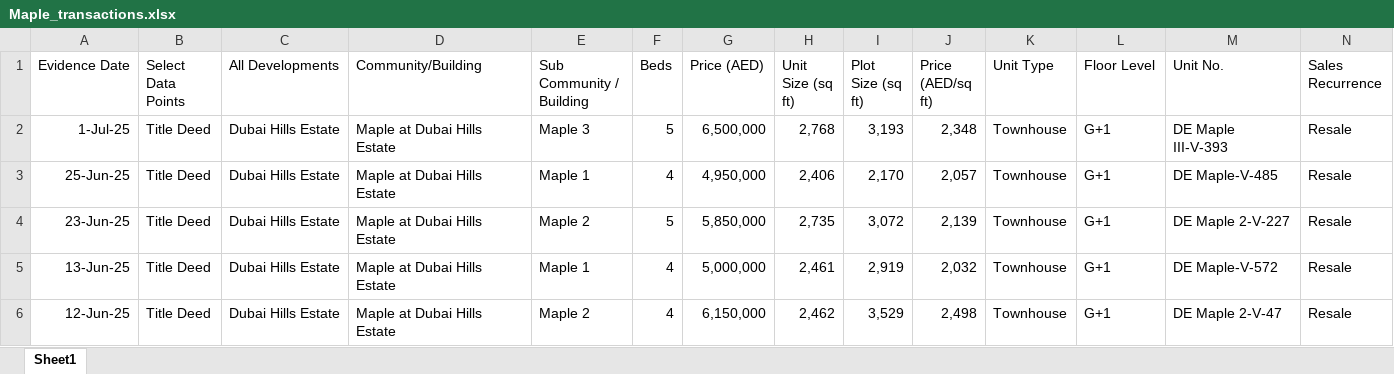
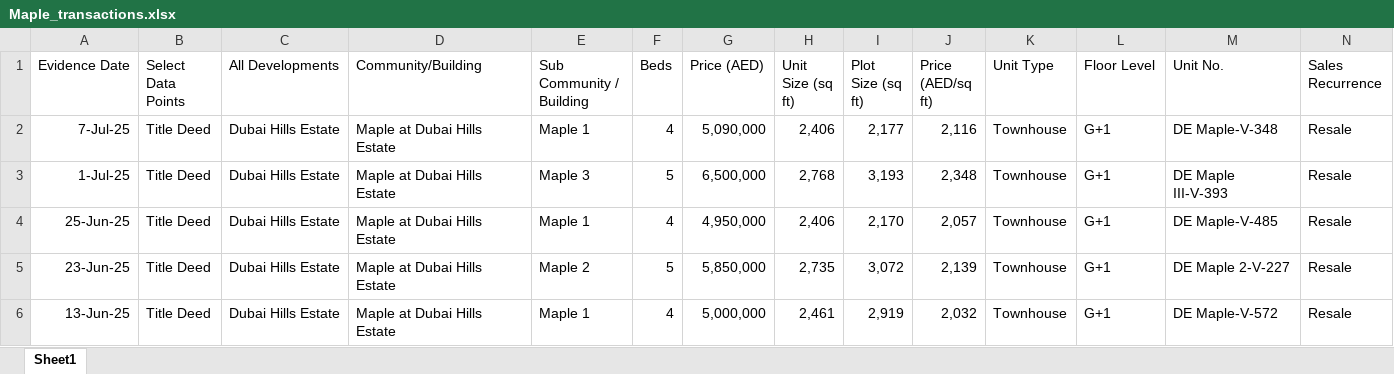
Before and after one commit to Levan91/MegaValuationer, an Excel workbook: Data/Transactions/Maple_transactions.xlsx, sheet Sheet1, drawn as a sheet; only a part is shown; the shorter side is filled out with more unchanged rows; values as stored, in another font and other column widths than the file's, no borders; rows hold the shown columns only; the diff names each change by its address in the sheet, - before the commit and + after, or states it on an @@ line.

```diff
--- a/Data/Transactions/Maple_transactions.xlsx (sheet Sheet1)
+++ b/Data/Transactions/Maple_transactions.xlsx (sheet Sheet1)
+row 2: 7-Jul-25 | Title Deed | Dubai Hills Estate | Maple at Dubai Hills Estate | Maple 1 | 4 | 5,090,000 | 2,406 | 2,177 | 2,116 | Townhouse | G+1 | DE Maple-V-348 | Resale
```
Also changed, not shown: Data/Listings/maple.xlsx, Data/Listings/sidra.xlsx, 1 other file.
